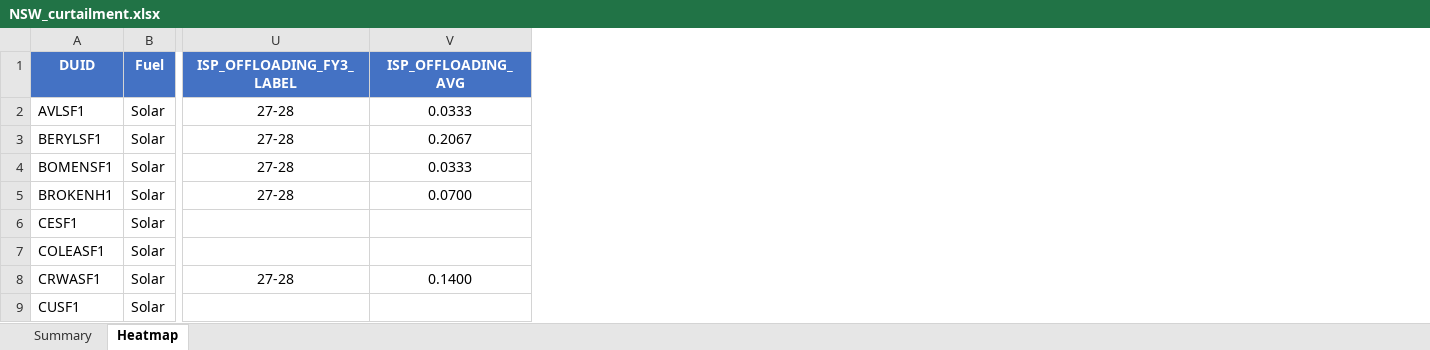
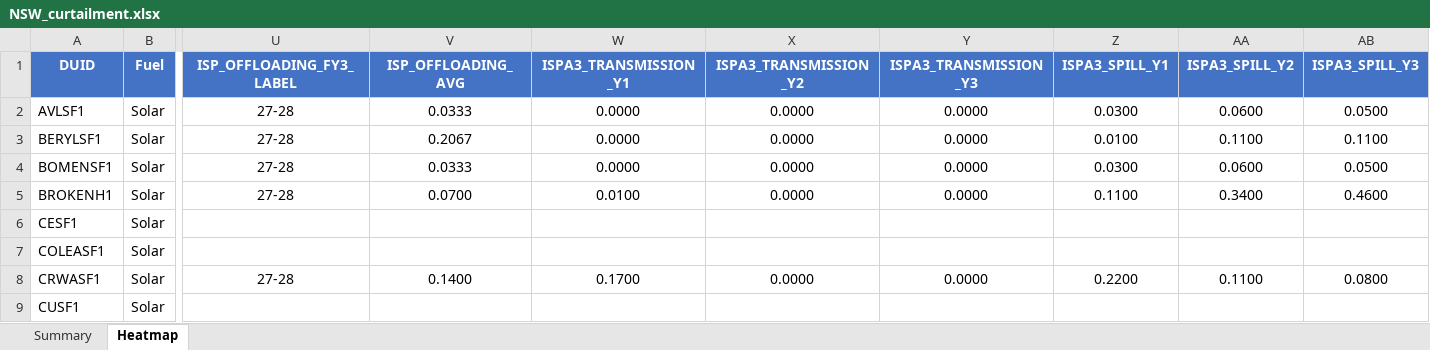
Before and after one commit to cutout-z/aemo-renewable-generator-dashboard, an Excel workbook: outputs/NSW_curtailment.xlsx, sheet Heatmap, drawn as a sheet; only a part is shown, gaps mark what is left out; values as stored, in another font and other column widths than the file's, no borders; conditional formats not drawn; the diff names each change by its address in the sheet, - before the commit and + after, or states it on an @@ line.

```diff
--- a/outputs/NSW_curtailment.xlsx (sheet Heatmap)
+++ b/outputs/NSW_curtailment.xlsx (sheet Heatmap)
+column W (ISPA3_TRANSMISSION_Y1), rows 2-8: 0.0000 | 0.0000 | 0.0000 | 0.0100 |  |  | 0.1700
+column X (ISPA3_TRANSMISSION_Y2), rows 2-8: 0.0000 | 0.0000 | 0.0000 | 0.0000 |  |  | 0.0000
+column Y (ISPA3_TRANSMISSION_Y3), rows 2-8: 0.0000 | 0.0000 | 0.0000 | 0.0000 |  |  | 0.0000
+column Z (ISPA3_SPILL_Y1), rows 2-8: 0.0300 | 0.0100 | 0.0300 | 0.1100 |  |  | 0.2200
+column AA (ISPA3_SPILL_Y2), rows 2-8: 0.0600 | 0.1100 | 0.0600 | 0.3400 |  |  | 0.1100
+column AB (ISPA3_SPILL_Y3), rows 2-8: 0.0500 | 0.1100 | 0.0500 | 0.4600 |  |  | 0.0800
```
Also changed, not shown: sheet Summary, outputs/QLD_curtailment.xlsx, outputs/SA_curtailment.xlsx, 3 other files.
